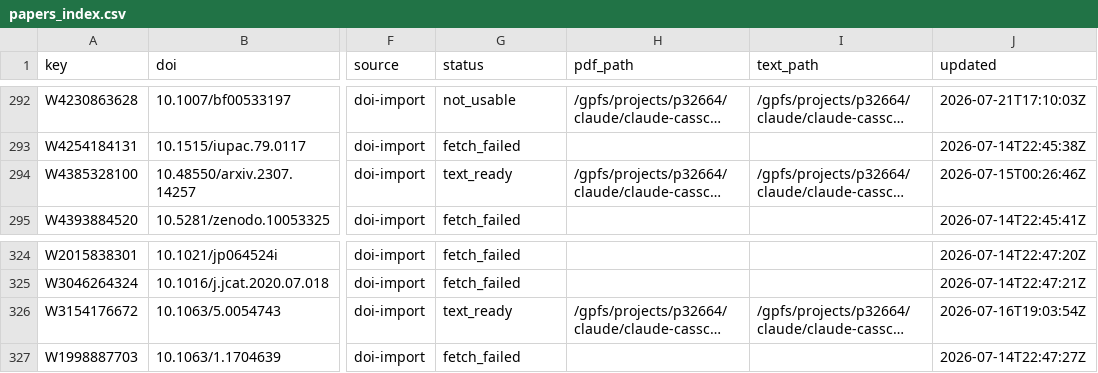
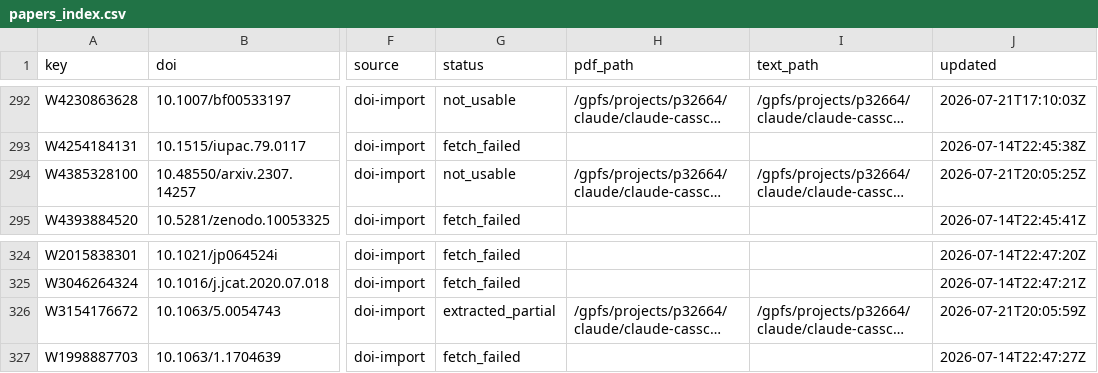
Before and after one commit to victorchanglee/aimdb, a CSV file: database/papers_index.csv, drawn as a sheet; only a part is shown, gaps mark what is left out; long unchanged cells end in …; the diff names each change by its address in the sheet, - before the commit and + after, or states it on an @@ line.

```diff
--- a/database/papers_index.csv
+++ b/database/papers_index.csv
-G294 (status): text_ready
+G294 (status): not_usable
-J294 (updated): 2026-07-15T00:26:46Z
+J294 (updated): 2026-07-21T20:05:25Z
-G326 (status): text_ready
+G326 (status): extracted_partial
-J326 (updated): 2026-07-16T19:03:54Z
+J326 (updated): 2026-07-21T20:05:59Z
```
Also changed, not shown: database/literature.csv, 1 other file.
